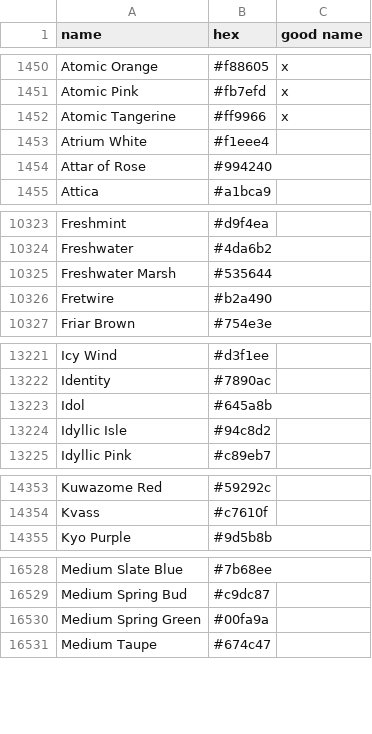
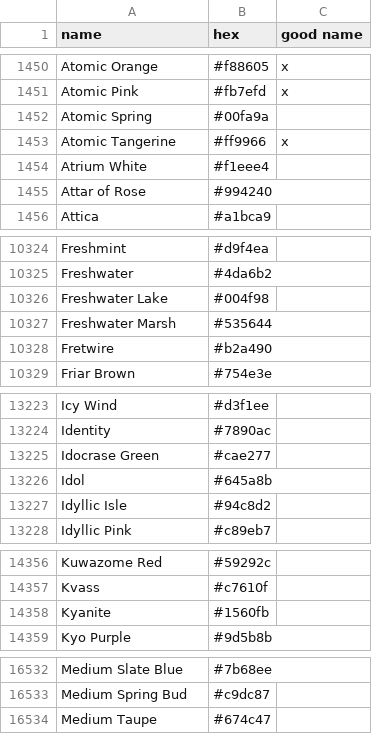
Before and after one commit to LiOS-org/LiOS-Colors, a CSV file: src/colornames.csv, drawn as a sheet; only a part is shown, gaps mark what is left out; removed rows and columns are numbered as before the commit, all else as after; the diff covers the shown part only; the diff names each change by its address in the sheet, - before the commit and + after, or states it on an @@ line.

Commit message:
feat(colors): replace some uninspired names with user submissions
use some of Nathan Swifts names to replace uninspired ones

re #23, re #63

```diff
--- a/src/colornames.csv
+++ b/src/colornames.csv
+row 1452: Atomic Spring | #00fa9a
+row 10326: Freshwater Lake | #004f98
+row 13225: Idocrase Green | #cae277
+row 14358: Kyanite | #1560fb
-row 16530: Medium Spring Green | #00fa9a
```
Also changed, not shown: 3 removed rows and 2 edited cells elsewhere in this file.
